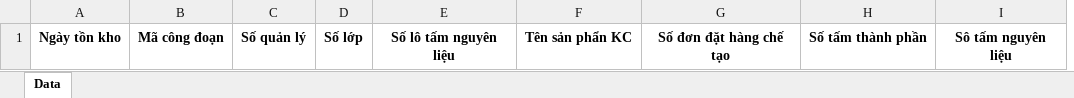
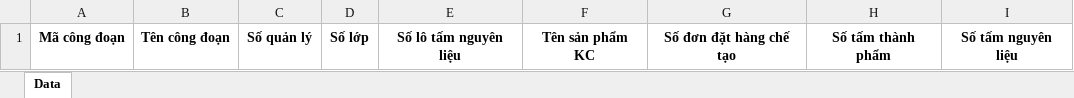
Before and after one commit to kcvn/kvc-wh-be, an Excel workbook: src/main/kotlin/com/kcvn/spm/assets/template/ImportInventoryProduct.xlsx, sheet Data, drawn as a sheet; values as stored, in another font and other column widths than the file's, no borders; removed rows and columns are numbered as before the commit, all else as after; the diff names each change by its address in the sheet, - before the commit and + after, or states it on an @@ line.

```diff
--- a/src/main/kotlin/com/kcvn/spm/assets/template/ImportInventoryProduct.xlsx (sheet Data)
+++ b/src/main/kotlin/com/kcvn/spm/assets/template/ImportInventoryProduct.xlsx (sheet Data)
-column A, row 1: Ngày tồn kho
+column B, row 1: Tên công đoạn
-F1: Tên sản phẩn KC
+F1: Tên sản phẩm KC
-H1: Số tấm thành phần
+H1: Số tấm thành phẩm
-I1: Sô tấm nguyên liệu
+I1: Số tấm nguyên liệu
```
Also changed, not shown: 3 other files.
